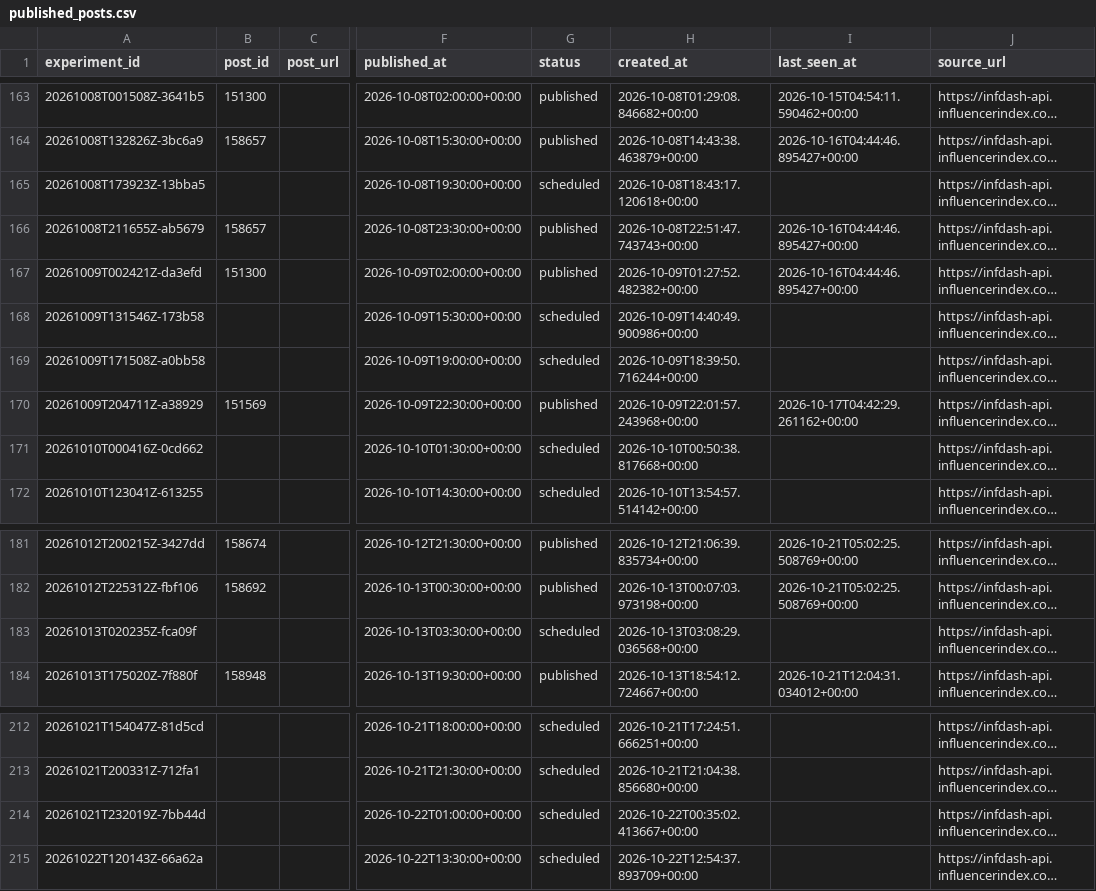
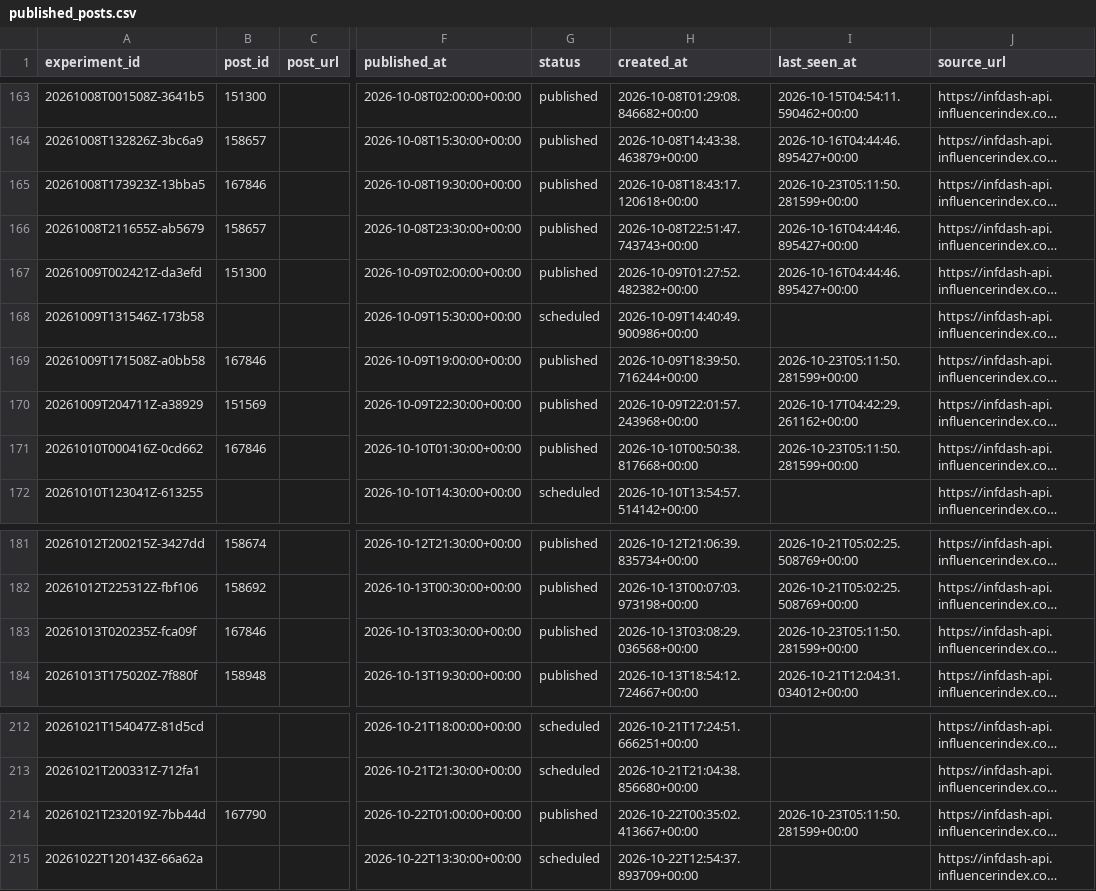
Before and after one commit to Wahb-tech/video-pipeline, a CSV file: data/published_posts.csv, drawn as a sheet; only a part is shown, gaps mark what is left out; long unchanged cells end in …; the diff covers the shown part only; the diff names each change by its address in the sheet, - before the commit and + after, or states it on an @@ line.

```diff
--- a/data/published_posts.csv
+++ b/data/published_posts.csv
-B165 (post_id): (empty)
+B165 (post_id): 167846
-G165 (status): scheduled
+G165 (status): published
-I165 (last_seen_at): (empty)
+I165 (last_seen_at): 2026-10-23T05:11:50.281599+00:00
-B169 (post_id): (empty)
+B169 (post_id): 167846
-G169 (status): scheduled
+G169 (status): published
-I169 (last_seen_at): (empty)
+I169 (last_seen_at): 2026-10-23T05:11:50.281599+00:00
-B171 (post_id): (empty)
+B171 (post_id): 167846
-G171 (status): scheduled
+G171 (status): published
-I171 (last_seen_at): (empty)
+I171 (last_seen_at): 2026-10-23T05:11:50.281599+00:00
-B183 (post_id): (empty)
+B183 (post_id): 167846
-G183 (status): scheduled
+G183 (status): published
-I183 (last_seen_at): (empty)
+I183 (last_seen_at): 2026-10-23T05:11:50.281599+00:00
-B214 (post_id): (empty)
+B214 (post_id): 167790
-G214 (status): scheduled
+G214 (status): published
-I214 (last_seen_at): (empty)
+I214 (last_seen_at): 2026-10-23T05:11:50.281599+00:00
```
Also changed, not shown: 29 edited cells elsewhere in this file, data/metric_snapshots.csv, 2 other files.
